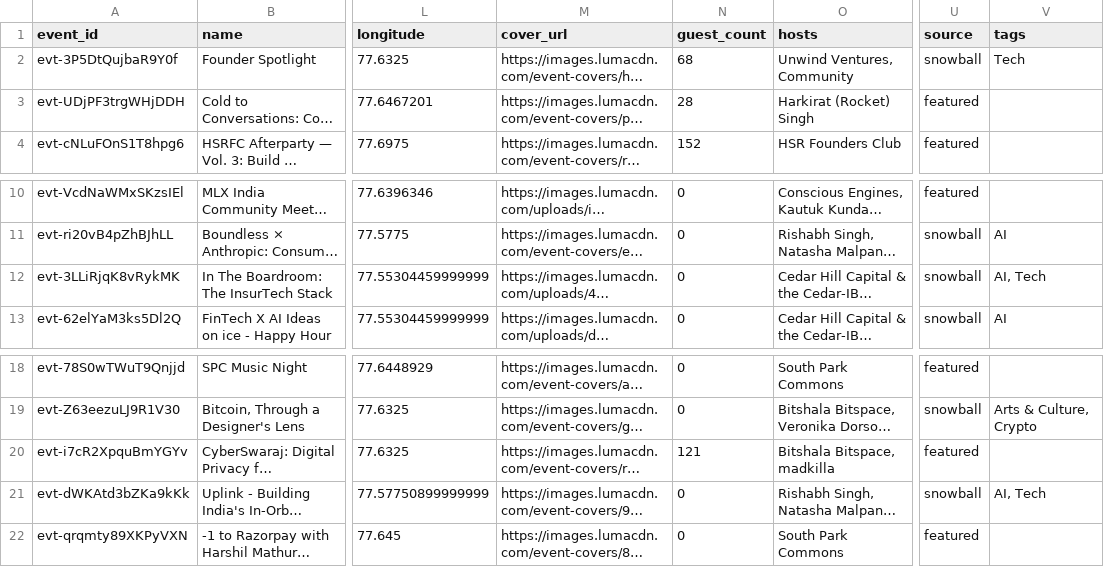
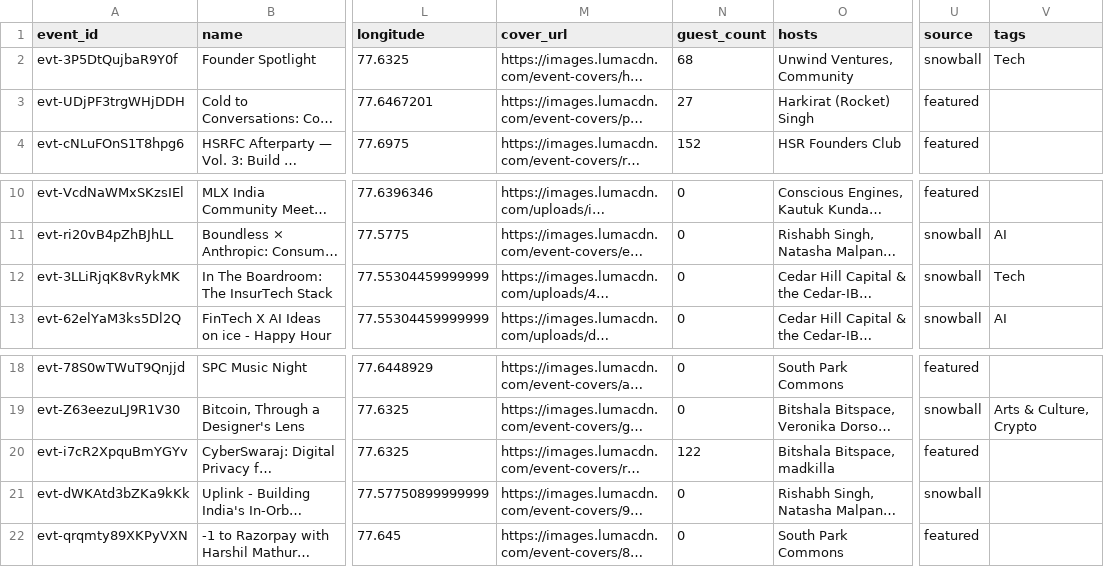
Before and after one commit to himanshusaleria/luma-explore, a CSV file: data/bengaluru_latest.csv, drawn as a sheet; only a part is shown, gaps mark what is left out; long unchanged cells end in …; the diff names each change by its address in the sheet, - before the commit and + after, or states it on an @@ line.

```diff
--- a/data/bengaluru_latest.csv
+++ b/data/bengaluru_latest.csv
-N3 (guest_count): 28
+N3 (guest_count): 27
-V12 (tags): AI, Tech
+V12 (tags): Tech
-N20 (guest_count): 121
+N20 (guest_count): 122
-V21 (tags): AI, Tech
+V21 (tags): (empty)
```
Also changed, not shown: data/boston_latest.csv, data/sf_latest.csv, 5 other files.
